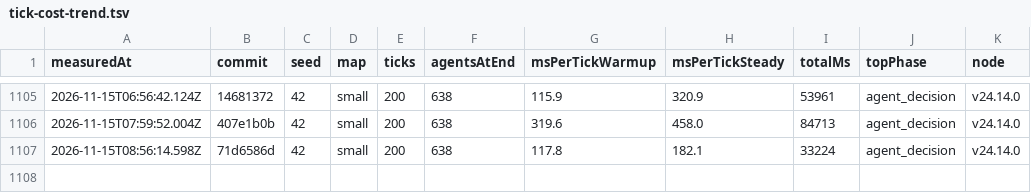
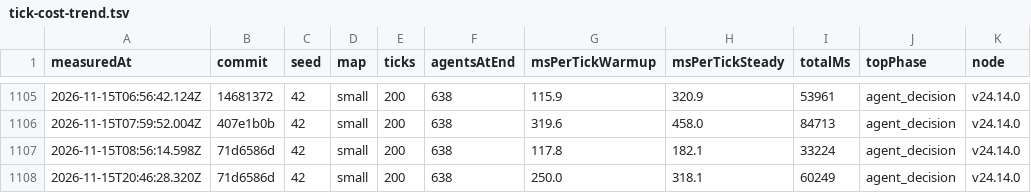
Before and after one commit to christianspliid-ui/threadbare, a TSV file: Docs/ops/tick-cost-trend.tsv, drawn as a sheet; only a part is shown, gaps mark what is left out; the diff names each change by its address in the sheet, - before the commit and + after, or states it on an @@ line.

```diff
--- a/Docs/ops/tick-cost-trend.tsv
+++ b/Docs/ops/tick-cost-trend.tsv
+row 1108: 2026-11-15T20:46:28.320Z | 71d6586d | 42 | small | 200 | 638 | 250.0 | 318.1 | 60249 | agent_decision | v24.14.0
```
Also changed, not shown: 2 other files.
